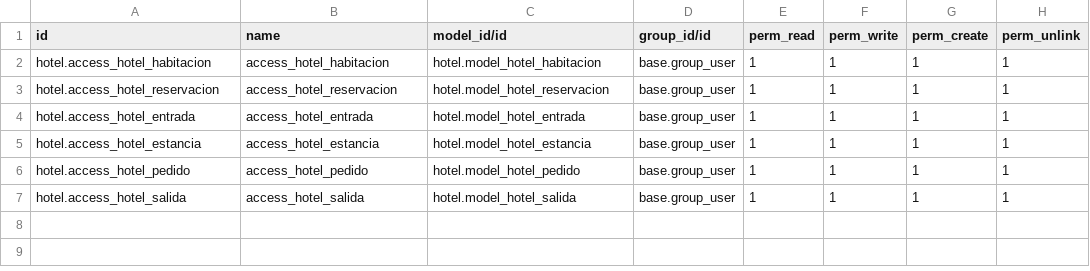
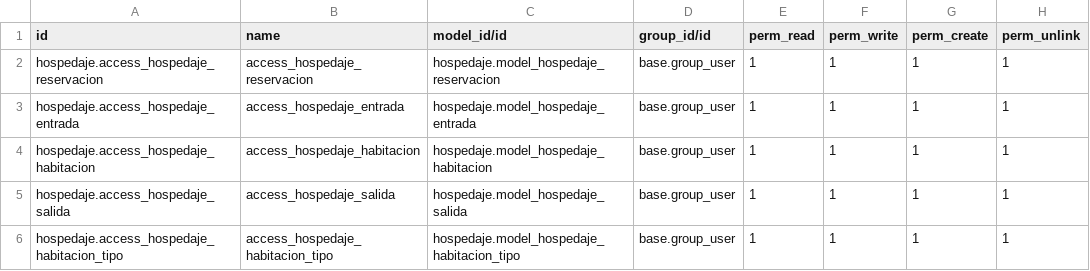
Before and after one commit to Peru-odoo/Modulo-Hospedaje, a CSV file: security/ir.model.access.csv, drawn as a sheet.

```diff
--- a/security/ir.model.access.csv
+++ b/security/ir.model.access.csv
@@ -1,7 +1,6 @@
 id,name,model_id/id,group_id/id,perm_read,perm_write,perm_create,perm_unlink
-hotel.access_hotel_habitacion,access_hotel_habitacion,hotel.model_hotel_habitacion,base.group_user,1,1,1,1
-hotel.access_hotel_reservacion,access_hotel_reservacion,hotel.model_hotel_reservacion,base.group_user,1,1,1,1
-hotel.access_hotel_entrada,access_hotel_entrada,hotel.model_hotel_entrada,base.group_user,1,1,1,1
-hotel.access_hotel_estancia,access_hotel_estancia,hotel.model_hotel_estancia,base.group_user,1,1,1,1
-hotel.access_hotel_pedido,access_hotel_pedido,hotel.model_hotel_pedido,base.group_user,1,1,1,1
-hotel.access_hotel_salida,access_hotel_salida,hotel.model_hotel_salida,base.group_user,1,1,1,1
+hospedaje.access_hospedaje_reservacion,access_hospedaje_reservacion,hospedaje.model_hospedaje_reservacion,base.group_user,1,1,1,1
+hospedaje.access_hospedaje_entrada,access_hospedaje_entrada,hospedaje.model_hospedaje_entrada,base.group_user,1,1,1,1
+hospedaje.access_hospedaje_habitacion,access_hospedaje_habitacion,hospedaje.model_hospedaje_habitacion,base.group_user,1,1,1,1
+hospedaje.access_hospedaje_salida,access_hospedaje_salida,hospedaje.model_hospedaje_salida,base.group_user,1,1,1,1
+hospedaje.access_hospedaje_habitacion_tipo,access_hospedaje_habitacion_tipo,hospedaje.model_hospedaje_habitacion_tipo,base.group_user,1,1,1,1
```
Also changed, not shown: 21 other files.
